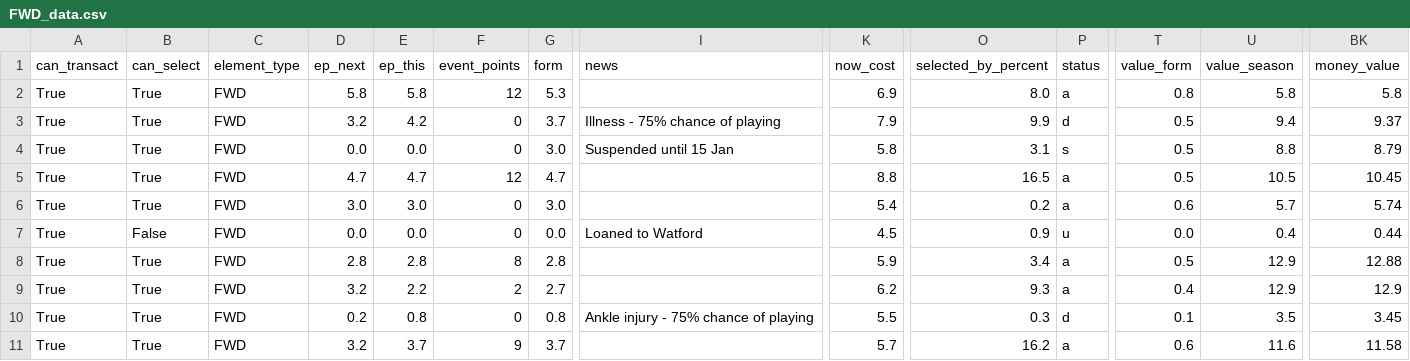
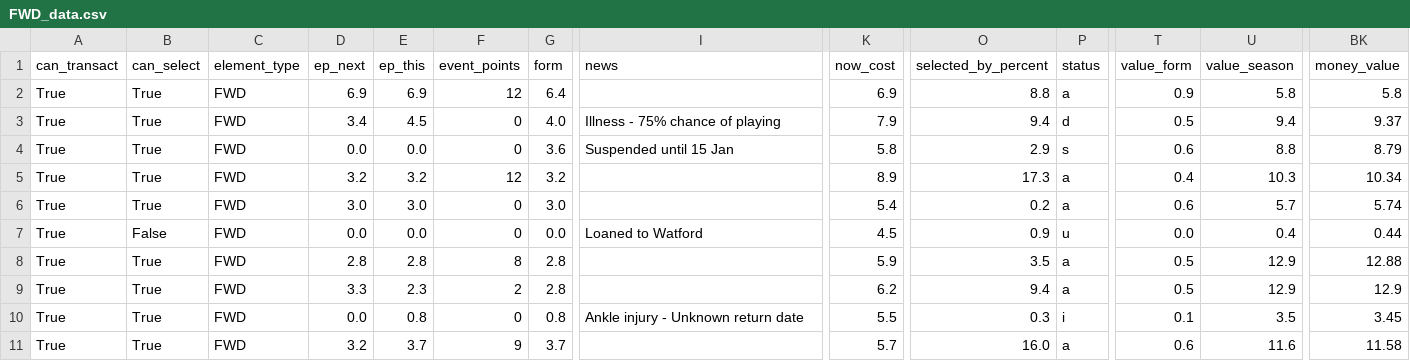
Before and after one commit to GCP-Biryani/fpl-infographics, a CSV file: FWD_data.csv, drawn as a sheet; only a part is shown, gaps mark what is left out; the diff covers the shown part only; the diff names each change by its address in the sheet, - before the commit and + after, or states it on an @@ line.

```diff
--- a/FWD_data.csv
+++ b/FWD_data.csv
-D2 (ep_next): 5.8
+D2 (ep_next): 6.9
-E2 (ep_this): 5.8
+E2 (ep_this): 6.9
-G2 (form): 5.3
+G2 (form): 6.4
-O2 (selected_by_percent): 8.0
+O2 (selected_by_percent): 8.8
-T2 (value_form): 0.8
+T2 (value_form): 0.9
-D3 (ep_next): 3.2
+D3 (ep_next): 3.4
-E3 (ep_this): 4.2
+E3 (ep_this): 4.5
-G3 (form): 3.7
+G3 (form): 4.0
-O3 (selected_by_percent): 9.9
+O3 (selected_by_percent): 9.4
-G4 (form): 3.0
+G4 (form): 3.6
-O4 (selected_by_percent): 3.1
+O4 (selected_by_percent): 2.9
-T4 (value_form): 0.5
+T4 (value_form): 0.6
-D5 (ep_next): 4.7
+D5 (ep_next): 3.2
-E5 (ep_this): 4.7
+E5 (ep_this): 3.2
-G5 (form): 4.7
+G5 (form): 3.2
-K5 (now_cost): 8.8
+K5 (now_cost): 8.9
-O5 (selected_by_percent): 16.5
+O5 (selected_by_percent): 17.3
-T5 (value_form): 0.5
+T5 (value_form): 0.4
-U5 (value_season): 10.5
+U5 (value_season): 10.3
-BK5 (money_value): 10.45
+BK5 (money_value): 10.34
-O8 (selected_by_percent): 3.4
+O8 (selected_by_percent): 3.5
-D9 (ep_next): 3.2
+D9 (ep_next): 3.3
-E9 (ep_this): 2.2
+E9 (ep_this): 2.3
-G9 (form): 2.7
+G9 (form): 2.8
-O9 (selected_by_percent): 9.3
+O9 (selected_by_percent): 9.4
-T9 (value_form): 0.4
+T9 (value_form): 0.5
-D10 (ep_next): 0.2
+D10 (ep_next): 0.0
-I10 (news): Ankle injury - 75% chance of playing
+I10 (news): Ankle injury - Unknown return date
-P10 (status): d
+P10 (status): i
-O11 (selected_by_percent): 16.2
+O11 (selected_by_percent): 16.0
```
Also changed, not shown: 73 edited cells elsewhere in this file, DEF_data.csv, GKP_data.csv, 3 other files.
